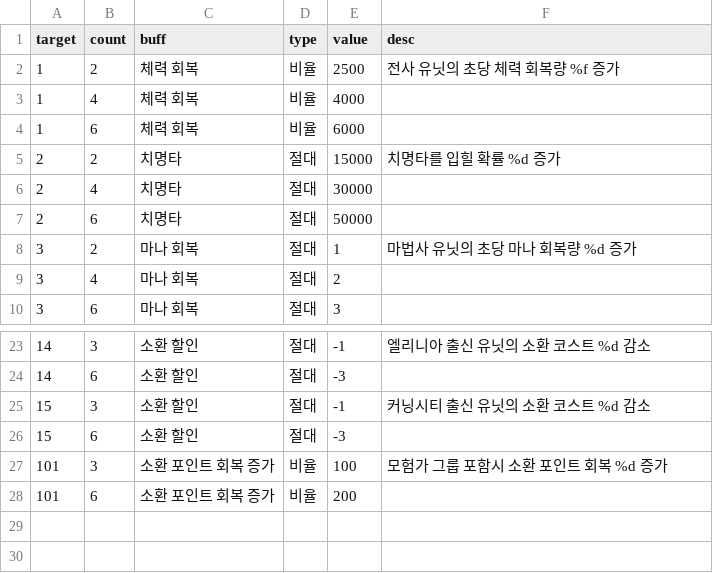
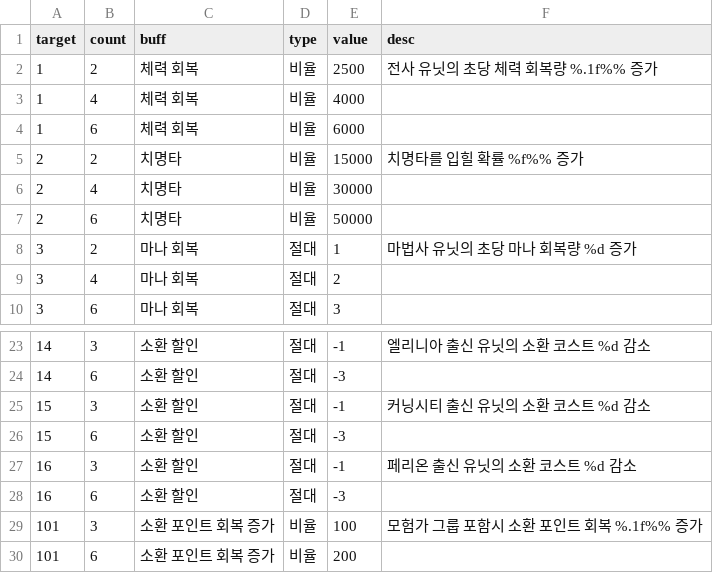
Before and after one commit to browniesss/MapleWorlds, a CSV file: RootDesk/MyDesk/DataSets/Synergy/Synergy.csv, drawn as a sheet; only a part is shown, gaps mark what is left out; addresses are those after the commit; the diff names each change by its address in the sheet, - before the commit and + after, or states it on an @@ line.

```diff
--- a/RootDesk/MyDesk/DataSets/Synergy/Synergy.csv
+++ b/RootDesk/MyDesk/DataSets/Synergy/Synergy.csv
-F2 (desc): 전사 유닛의 초당 체력 회복량 %f 증가
+F2 (desc): 전사 유닛의 초당 체력 회복량 %.1f%% 증가
-D5:D7 (type): 절대
+D5:D7 (type): 비율
-F5 (desc): 치명타를 입힐 확률 %d 증가
+F5 (desc): 치명타를 입힐 확률 %f%% 증가
+row 27: 16 | 3 | 소환 할인 | 절대 | -1 | 페리온 출신 유닛의 소환 코스트 %d 감소
+row 28: 16 | 6 | 소환 할인 | 절대 | -3
-F29 (desc): 모험가 그룹 포함시 소환 포인트 회복 %d 증가
+F29 (desc): 모험가 그룹 포함시 소환 포인트 회복 %.1f%% 증가
```
Also changed, not shown: 5 other files.
